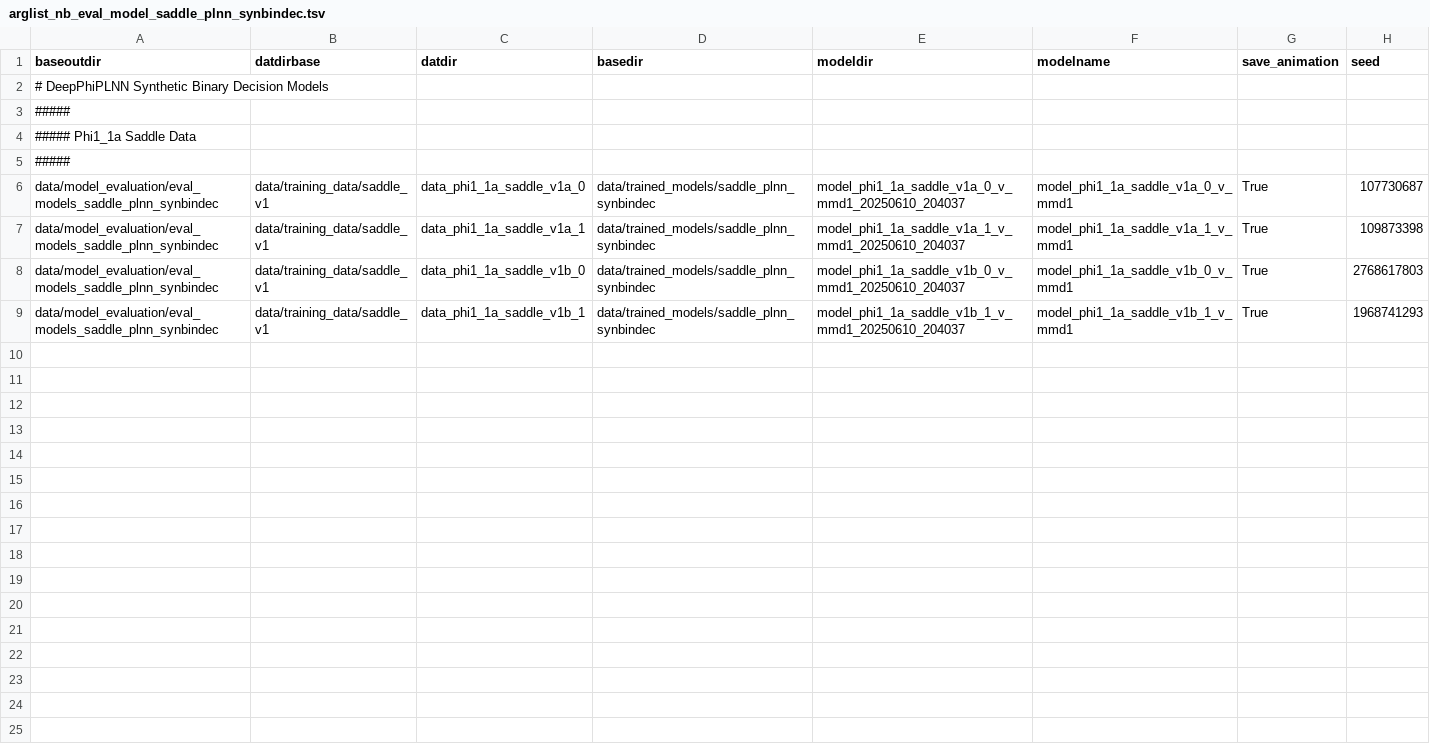
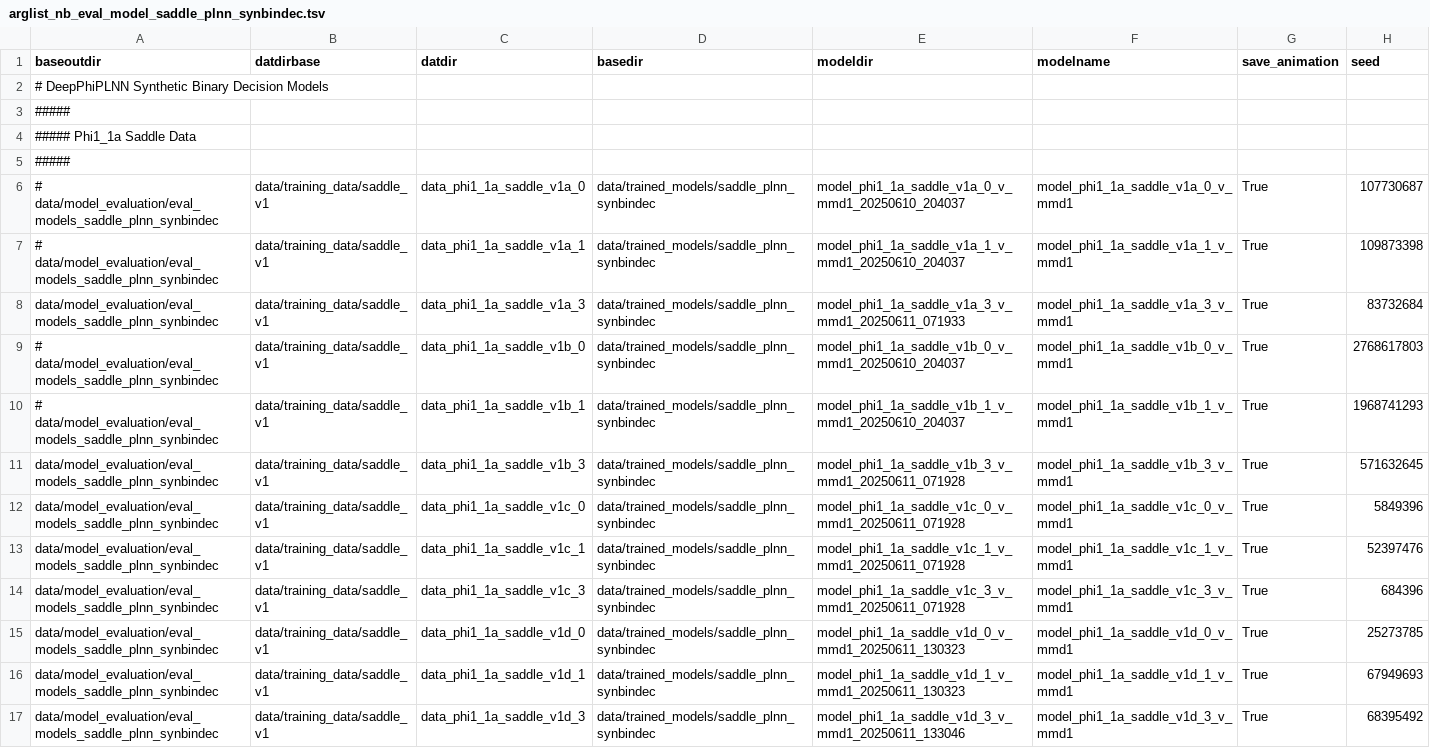
Before and after one commit to AddisonHowe/dynamical-landscape-inference, a TSV file: scripting/model_evaluation/arglist_nb_eval_model_saddle_plnn_synbindec.tsv, drawn as a sheet.

Commit message:
modified arglists for saddle_v1d

```diff
--- a/scripting/model_evaluation/arglist_nb_eval_model_saddle_plnn_synbindec.tsv
+++ b/scripting/model_evaluation/arglist_nb_eval_model_saddle_plnn_synbindec.tsv
@@ -5,5 +5,13 @@ baseoutdir	datdirbase	datdir	basedir	modeldir	modelname	save_animation	seed
 #####
-data/model_evaluation/eval_models_saddle_plnn_synbindec	data/training_data/saddle_v1	data_phi1_1a_saddle_v1a_0	data/trained_models/saddle_plnn_synbindec	model_phi1_1a_saddle_v1a_0_v_mmd1_20250610_204037	model_phi1_1a_saddle_v1a_0_v_mmd1	True	107730687
-data/model_evaluation/eval_models_saddle_plnn_synbindec	data/training_data/saddle_v1	data_phi1_1a_saddle_v1a_1	data/trained_models/saddle_plnn_synbindec	model_phi1_1a_saddle_v1a_1_v_mmd1_20250610_204037	model_phi1_1a_saddle_v1a_1_v_mmd1	True	109873398
-data/model_evaluation/eval_models_saddle_plnn_synbindec	data/training_data/saddle_v1	data_phi1_1a_saddle_v1b_0	data/trained_models/saddle_plnn_synbindec	model_phi1_1a_saddle_v1b_0_v_mmd1_20250610_204037	model_phi1_1a_saddle_v1b_0_v_mmd1	True	2768617803
-data/model_evaluation/eval_models_saddle_plnn_synbindec	data/training_data/saddle_v1	data_phi1_1a_saddle_v1b_1	data/trained_models/saddle_plnn_synbindec	model_phi1_1a_saddle_v1b_1_v_mmd1_20250610_204037	model_phi1_1a_saddle_v1b_1_v_mmd1	True	1968741293
+# data/model_evaluation/eval_models_saddle_plnn_synbindec	data/training_data/saddle_v1	data_phi1_1a_saddle_v1a_0	data/trained_models/saddle_plnn_synbindec	model_phi1_1a_saddle_v1a_0_v_mmd1_20250610_204037	model_phi1_1a_saddle_v1a_0_v_mmd1	True	107730687
+# data/model_evaluation/eval_models_saddle_plnn_synbindec	data/training_data/saddle_v1	data_phi1_1a_saddle_v1a_1	data/trained_models/saddle_plnn_synbindec	model_phi1_1a_saddle_v1a_1_v_mmd1_20250610_204037	model_phi1_1a_saddle_v1a_1_v_mmd1	True	109873398
+data/model_evaluation/eval_models_saddle_plnn_synbindec	data/training_data/saddle_v1	data_phi1_1a_saddle_v1a_3	data/trained_models/saddle_plnn_synbindec	model_phi1_1a_saddle_v1a_3_v_mmd1_20250611_071933	model_phi1_1a_saddle_v1a_3_v_mmd1	True	83732684
+# data/model_evaluation/eval_models_saddle_plnn_synbindec	data/training_data/saddle_v1	data_phi1_1a_saddle_v1b_0	data/trained_models/saddle_plnn_synbindec	model_phi1_1a_saddle_v1b_0_v_mmd1_20250610_204037	model_phi1_1a_saddle_v1b_0_v_mmd1	True	2768617803
+# data/model_evaluation/eval_models_saddle_plnn_synbindec	data/training_data/saddle_v1	data_phi1_1a_saddle_v1b_1	data/trained_models/saddle_plnn_synbindec	model_phi1_1a_saddle_v1b_1_v_mmd1_20250610_204037	model_phi1_1a_saddle_v1b_1_v_mmd1	True	1968741293
+data/model_evaluation/eval_models_saddle_plnn_synbindec	data/training_data/saddle_v1	data_phi1_1a_saddle_v1b_3	data/trained_models/saddle_plnn_synbindec	model_phi1_1a_saddle_v1b_3_v_mmd1_20250611_071928	model_phi1_1a_saddle_v1b_3_v_mmd1	True	571632645
+data/model_evaluation/eval_models_saddle_plnn_synbindec	data/training_data/saddle_v1	data_phi1_1a_saddle_v1c_0	data/trained_models/saddle_plnn_synbindec	model_phi1_1a_saddle_v1c_0_v_mmd1_20250611_071928	model_phi1_1a_saddle_v1c_0_v_mmd1	True	5849396
+data/model_evaluation/eval_models_saddle_plnn_synbindec	data/training_data/saddle_v1	data_phi1_1a_saddle_v1c_1	data/trained_models/saddle_plnn_synbindec	model_phi1_1a_saddle_v1c_1_v_mmd1_20250611_071928	model_phi1_1a_saddle_v1c_1_v_mmd1	True	52397476
+data/model_evaluation/eval_models_saddle_plnn_synbindec	data/training_data/saddle_v1	data_phi1_1a_saddle_v1c_3	data/trained_models/saddle_plnn_synbindec	model_phi1_1a_saddle_v1c_3_v_mmd1_20250611_071928	model_phi1_1a_saddle_v1c_3_v_mmd1	True	684396
+data/model_evaluation/eval_models_saddle_plnn_synbindec	data/training_data/saddle_v1	data_phi1_1a_saddle_v1d_0	data/trained_models/saddle_plnn_synbindec	model_phi1_1a_saddle_v1d_0_v_mmd1_20250611_130323	model_phi1_1a_saddle_v1d_0_v_mmd1	True	25273785
+data/model_evaluation/eval_models_saddle_plnn_synbindec	data/training_data/saddle_v1	data_phi1_1a_saddle_v1d_1	data/trained_models/saddle_plnn_synbindec	model_phi1_1a_saddle_v1d_1_v_mmd1_20250611_130323	model_phi1_1a_saddle_v1d_1_v_mmd1	True	67949693
+data/model_evaluation/eval_models_saddle_plnn_synbindec	data/training_data/saddle_v1	data_phi1_1a_saddle_v1d_3	data/trained_models/saddle_plnn_synbindec	model_phi1_1a_saddle_v1d_3_v_mmd1_20250611_133046	model_phi1_1a_saddle_v1d_3_v_mmd1	True	68395492
```
Also changed, not shown: 40 other files.
